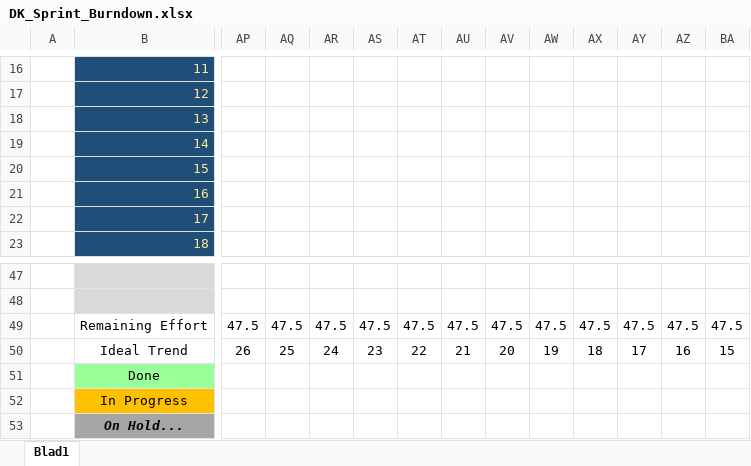
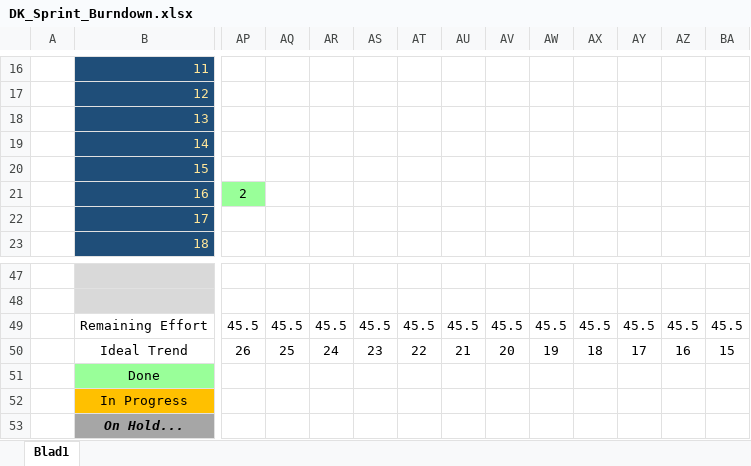
Before and after one commit to Allen16081992/DonkeyTravel, an Excel workbook: Documentatie/DK_Sprint_Burndown.xlsx, sheet Blad1, drawn as a sheet; only a part is shown, gaps mark what is left out; values as stored, in another font and other column widths than the file's, no borders; charts and pictures not drawn; the diff covers the shown part only; the diff names each change by its address in the sheet, - before the commit and + after, or states it on an @@ line.

Commit message:
Burndown updated

```diff
--- a/Documentatie/DK_Sprint_Burndown.xlsx (sheet Blad1)
+++ b/Documentatie/DK_Sprint_Burndown.xlsx (sheet Blad1)
-AP21: (empty)
+AP21: 2
-AP21 fill: none
+AP21 fill: #99FF99
-AP49: 47.5
+AP49: 45.5
-AQ49: 47.5
+AQ49: 45.5
-AR49: 47.5
+AR49: 45.5
-AS49: 47.5
+AS49: 45.5
-AT49: 47.5
+AT49: 45.5
-AU49: 47.5
+AU49: 45.5
-AV49: 47.5
+AV49: 45.5
-AW49: 47.5
+AW49: 45.5
-AX49: 47.5
+AX49: 45.5
-AY49: 47.5
+AY49: 45.5
-AZ49: 47.5
+AZ49: 45.5
-BA49: 47.5
+BA49: 45.5
```
Also changed, not shown: 15 edited cells and cell formats elsewhere in this sheet, charts or pictures.
